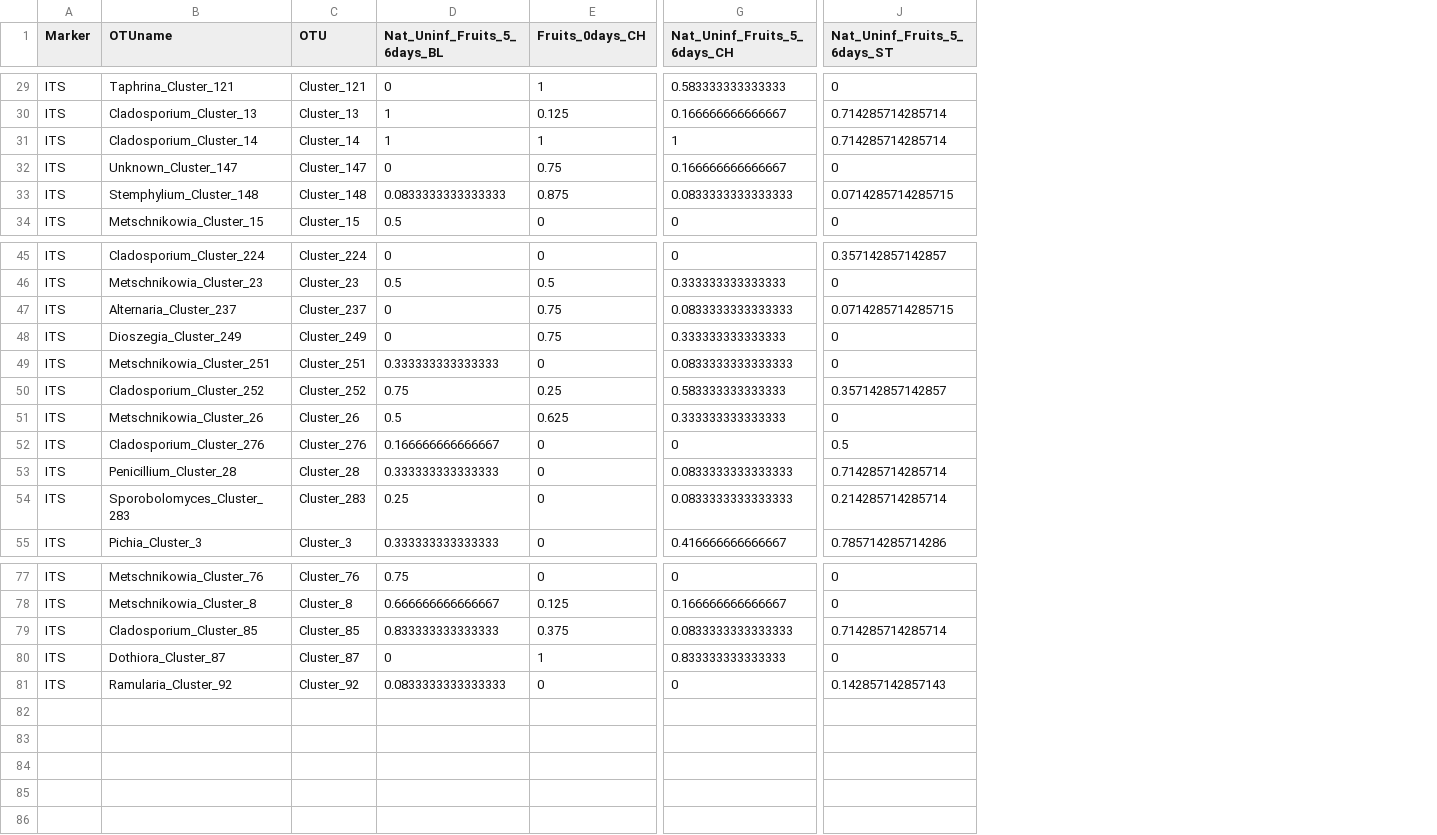
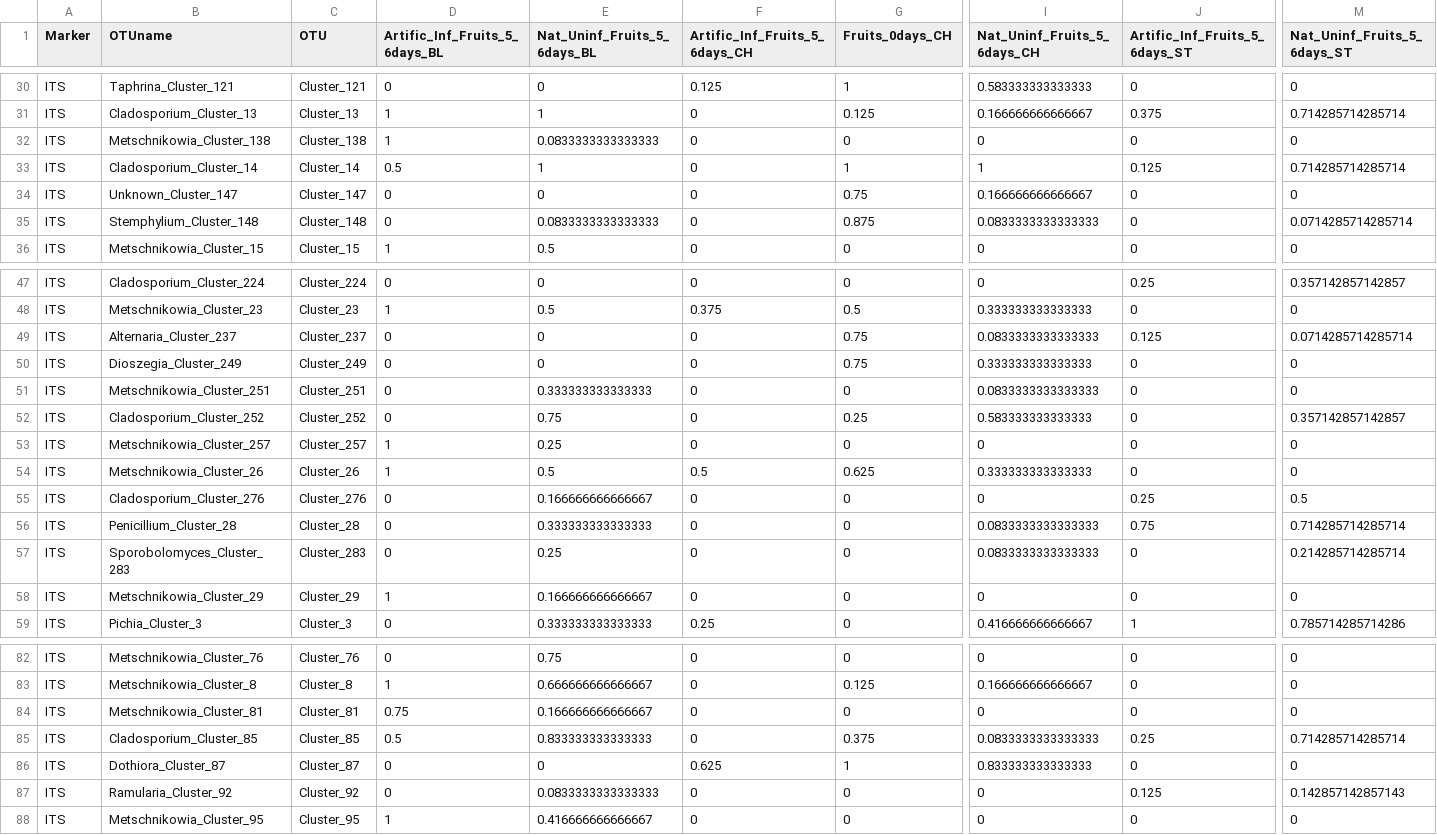
Before and after one commit to sidodq/Y2025.TransMicro2, a CSV file: data/derived_data/3_CommunityComposition/prevalence_data_perfruit_fruit_only.csv, drawn as a sheet; only a part is shown, gaps mark what is left out; addresses are those after the commit; rows hold the shown columns only; the diff covers the shown part only; the diff names each change by its address in the sheet, - before the commit and + after, or states it on an @@ line.

Commit message:
:bat::bat: adding "Artific_Inf_Fruits_5_6days" when check in fruits only

```diff
--- a/data/derived_data/3_CommunityComposition/prevalence_data_perfruit_fruit_only.csv
+++ b/data/derived_data/3_CommunityComposition/prevalence_data_perfruit_fruit_only.csv
+column D (Artific_Inf_Fruits_5_6days_BL), rows 30-31: 0 | 1; rows 33-36: 0.5 | 0 | 0 | 1; rows 47-52: 0 | 1 | 0 | 0 | 0 | 0; rows 54-57: 1 | 0 | 0 | 0; row 59: 0; rows 82-83: 0 | 1; rows 85-87: 0.5 | 0 | 0
+column F (Artific_Inf_Fruits_5_6days_CH), rows 30-31: 0.125 | 0; rows 33-36: all 0; rows 47-52: 0 | 0.375 | 0 | 0 | 0 | 0; rows 54-57: 0.5 | 0 | 0 | 0; row 59: 0.25; rows 82-83: 0 | 0; rows 85-87: 0 | 0.625 | 0
+column J (Artific_Inf_Fruits_5_6days_ST), rows 30-31: 0 | 0.375; rows 33-36: 0.125 | 0 | 0 | 0; rows 47-52: 0.25 | 0 | 0.125 | 0 | 0 | 0; rows 54-57: 0 | 0.25 | 0.75 | 0; row 59: 1; rows 82-83: 0 | 0; rows 85-87: 0.25 | 0 | 0.125
+row 32: ITS | Metschnikowia_Cluster_138 | Cluster_138 | 1 | 0.0833333333333333 | 0 | 0 | 0 | 0 | 0
-M35 (Nat_Uninf_Fruits_5_6days_ST): 0.0714285714285715
+M35 (Nat_Uninf_Fruits_5_6days_ST): 0.0714285714285714
-M49 (Nat_Uninf_Fruits_5_6days_ST): 0.0714285714285715
+M49 (Nat_Uninf_Fruits_5_6days_ST): 0.0714285714285714
+row 53: ITS | Metschnikowia_Cluster_257 | Cluster_257 | 1 | 0.25 | 0 | 0 | 0 | 0 | 0
+row 58: ITS | Metschnikowia_Cluster_29 | Cluster_29 | 1 | 0.166666666666667 | 0 | 0 | 0 | 0 | 0
+row 84: ITS | Metschnikowia_Cluster_81 | Cluster_81 | 0.75 | 0.166666666666667 | 0 | 0 | 0 | 0 | 0
+row 88: ITS | Metschnikowia_Cluster_95 | Cluster_95 | 1 | 0.416666666666667 | 0 | 0 | 0 | 0 | 0
```
Also changed, not shown: 2 added rows and 2 edited cells elsewhere in this file, data/derived_data/3_CommunityComposition/freq_OTU_fruit_only.csv, data/derived_data/3_CommunityComposition/prevalence_data_fruit_only.csv, 3 other files.
